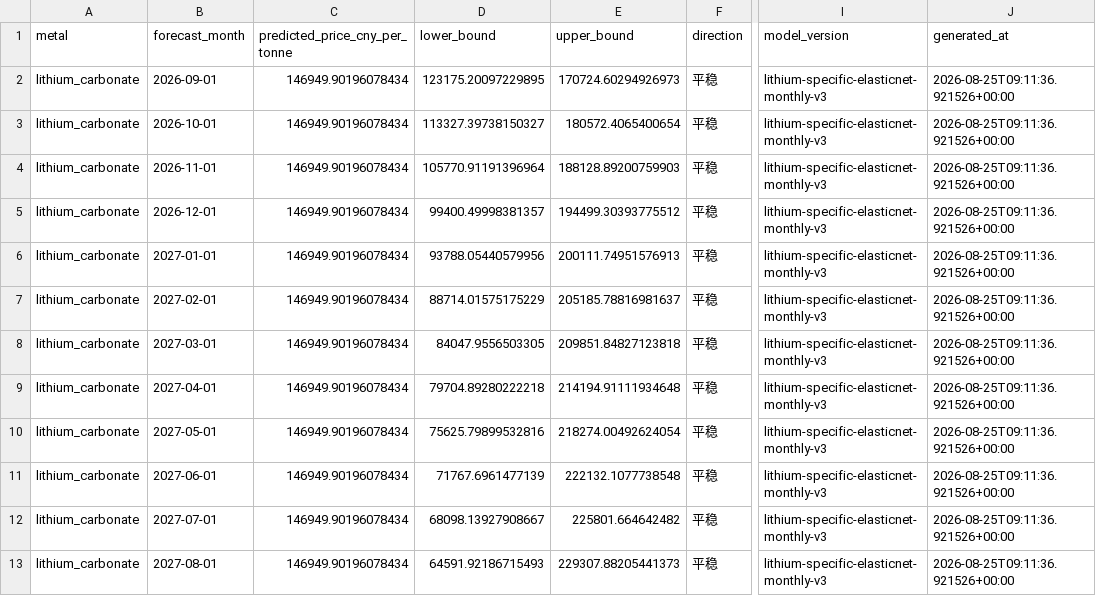
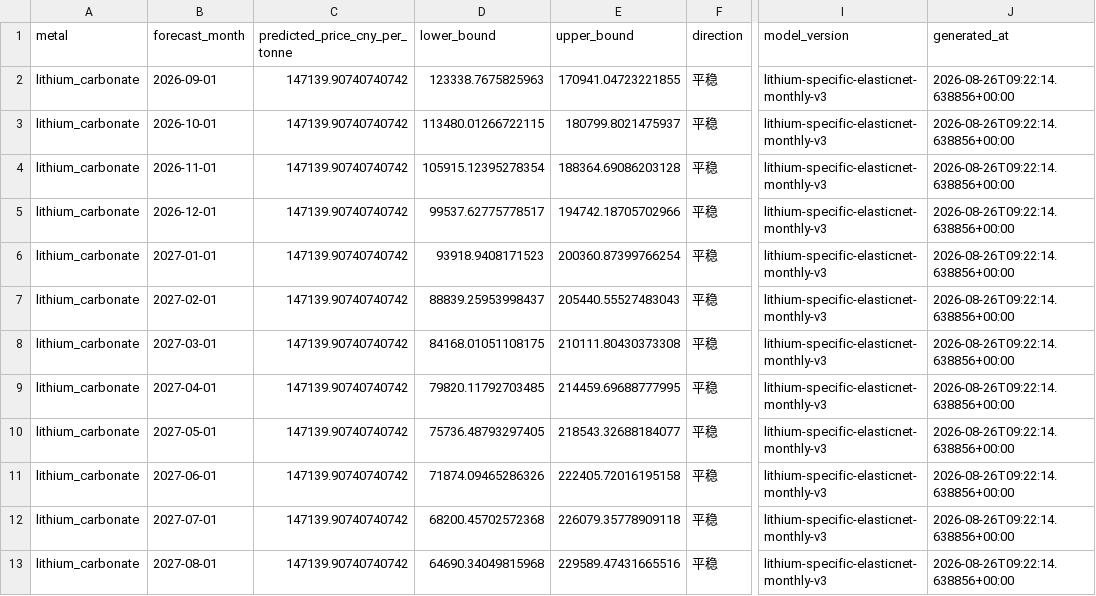
Before and after one commit to Yep1yu/Impact-and-Forecast-of-Domestic-Copper-and-Aluminum-Raw-Material-Procurement-Prices, a CSV file: lithium_carbonate_prediction_outputs/lithium_monthly_forecast.csv, drawn as a sheet; only a part is shown, gaps mark what is left out; the diff names each change by its address in the sheet, - before the commit and + after, or states it on an @@ line.

```diff
--- a/lithium_carbonate_prediction_outputs/lithium_monthly_forecast.csv
+++ b/lithium_carbonate_prediction_outputs/lithium_monthly_forecast.csv
-C2:C13 (predicted_price_cny_per_tonne): 146949.90196078434
+C2:C13 (predicted_price_cny_per_tonne): 147139.90740740742
-D2 (lower_bound): 123175.20097229895
+D2 (lower_bound): 123338.7675825963
-E2 (upper_bound): 170724.60294926973
+E2 (upper_bound): 170941.04723221855
-J2:J13 (generated_at): 2026-08-25T09:11:36.921526+00:00
+J2:J13 (generated_at): 2026-08-26T09:22:14.638856+00:00
-D3 (lower_bound): 113327.39738150327
+D3 (lower_bound): 113480.01266722115
-E3 (upper_bound): 180572.4065400654
+E3 (upper_bound): 180799.8021475937
-D4 (lower_bound): 105770.91191396964
+D4 (lower_bound): 105915.12395278354
-E4 (upper_bound): 188128.89200759903
+E4 (upper_bound): 188364.69086203128
-D5 (lower_bound): 99400.49998381357
+D5 (lower_bound): 99537.62775778517
-E5 (upper_bound): 194499.30393775512
+E5 (upper_bound): 194742.18705702966
-D6 (lower_bound): 93788.05440579956
+D6 (lower_bound): 93918.9408171523
-E6 (upper_bound): 200111.74951576913
+E6 (upper_bound): 200360.87399766254
-D7 (lower_bound): 88714.01575175229
+D7 (lower_bound): 88839.25953998437
-E7 (upper_bound): 205185.78816981637
+E7 (upper_bound): 205440.55527483043
-D8 (lower_bound): 84047.9556503305
+D8 (lower_bound): 84168.01051108175
-E8 (upper_bound): 209851.84827123818
+E8 (upper_bound): 210111.80430373308
-D9 (lower_bound): 79704.89280222218
+D9 (lower_bound): 79820.11792703485
-E9 (upper_bound): 214194.91111934648
+E9 (upper_bound): 214459.69688777995
-D10 (lower_bound): 75625.79899532816
+D10 (lower_bound): 75736.48793297405
-E10 (upper_bound): 218274.00492624054
+E10 (upper_bound): 218543.32688184077
-D11 (lower_bound): 71767.6961477139
+D11 (lower_bound): 71874.09465286326
-E11 (upper_bound): 222132.1077738548
+E11 (upper_bound): 222405.72016195158
-D12 (lower_bound): 68098.13927908667
+D12 (lower_bound): 68200.45702572368
-E12 (upper_bound): 225801.664642482
+E12 (upper_bound): 226079.35778909118
-D13 (lower_bound): 64591.92186715493
+D13 (lower_bound): 64690.34049815968
-E13 (upper_bound): 229307.88205441373
+E13 (upper_bound): 229589.47431665516
```
Also changed, not shown: daily_ensemble_backtest_by_horizon.csv, daily_ensemble_forecast_next_30d.csv, 12 other files.
